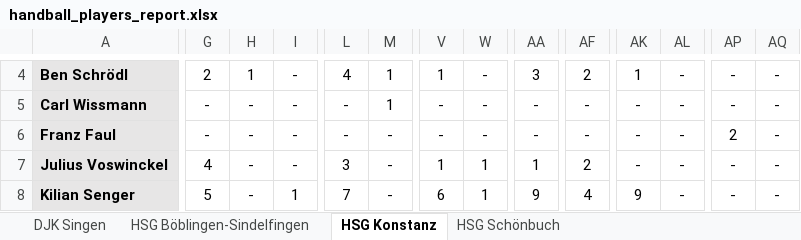
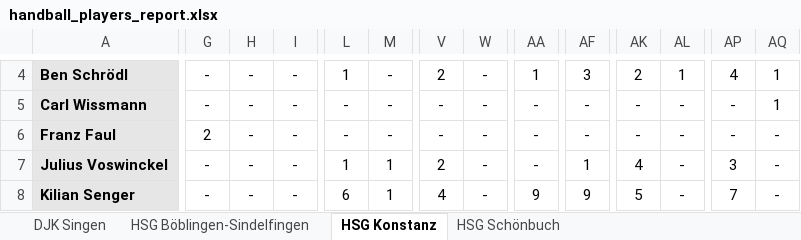
Before and after one commit to UlrichFrank/handballnet_crawler, an Excel workbook: handball_players_report.xlsx, sheet HSG Konstanz, drawn as a sheet; only a part is shown, gaps mark what is left out; values as stored, in another font and other column widths than the file's, no borders; the diff covers the shown part only; the diff names each change by its address in the sheet, - before the commit and + after, or states it on an @@ line.

```diff
--- a/handball_players_report.xlsx (sheet HSG Konstanz)
+++ b/handball_players_report.xlsx (sheet HSG Konstanz)
-G4: 2
+G4: -
-H4: 1
+H4: -
-L4: 4
+L4: 1
-M4:M5: 1
+M4:M5: -
-V4: 1
+V4: 2
-AA4: 3
+AA4: 1
-AF4: 2
+AF4: 3
-AK4: 1
+AK4: 2
-AL4: -
+AL4: 1
-AP4: -
+AP4: 4
-AQ4:AQ5: -
+AQ4:AQ5: 1
-G6: -
+G6: 2
-AP6: 2
+AP6: -
-G7: 4
+G7: -
-L7: 3
+L7: 1
-M7:M8: -
+M7:M8: 1
-V7: 1
+V7: 2
-W7:W8: 1
+W7:W8: -
-AA7: 1
+AA7: -
-AF7: 2
+AF7: 1
-AK7: -
+AK7: 4
-AP7: -
+AP7: 3
-G8: 5
+G8: -
-I8: 1
+I8: -
-L8: 7
+L8: 6
-V8: 6
+V8: 4
-AF8: 4
+AF8: 9
-AK8: 9
+AK8: 5
-AP8: -
+AP8: 7
```
Also changed, not shown: 118 edited cells elsewhere in this sheet, sheet SV Leonberg-Eltingen, sheet DJK Singen, sheet Spvgg Mössingen, sheet HSG Schönbuch, sheet Team Stuttgart, sheet SV Vaihingen, 3 more sheets, 2 other files.
